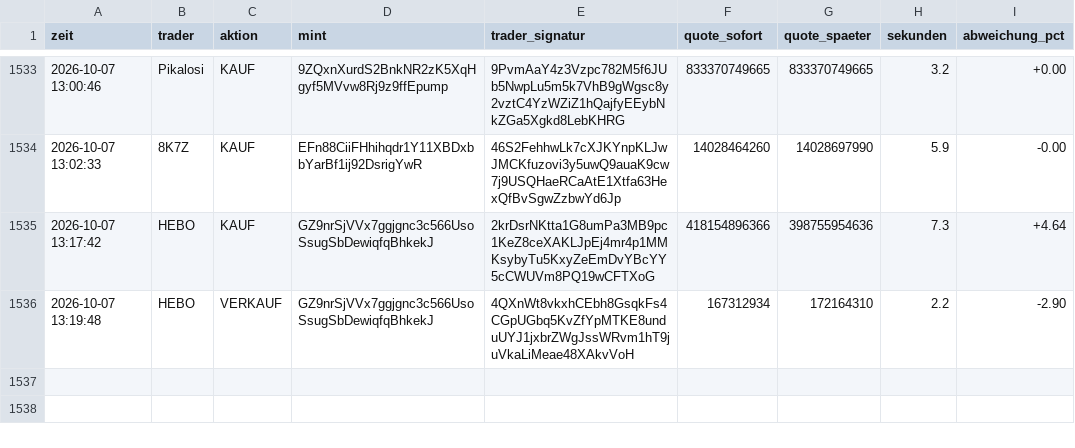
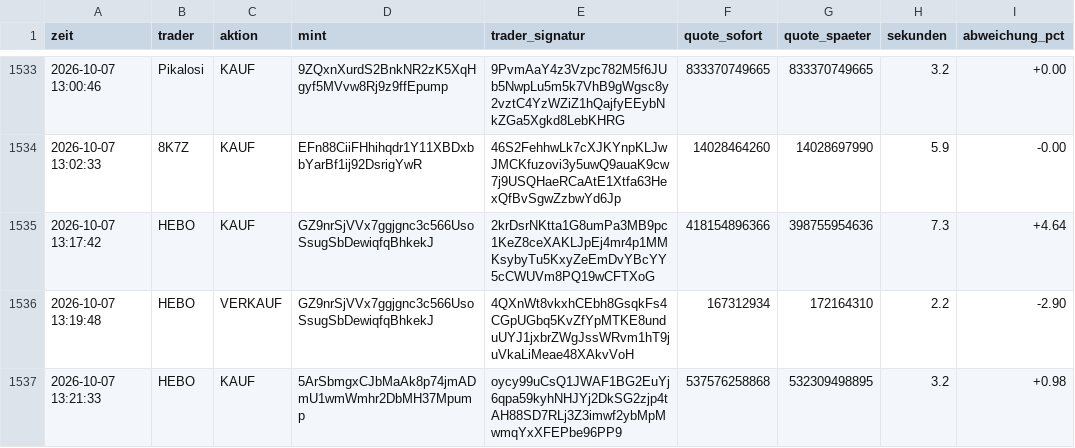
Before and after one commit to Jubosaurus/solana-meme-paperbot, a CSV file: copy/messung.csv, drawn as a sheet; only a part is shown, gaps mark what is left out.

```diff
--- a/copy/messung.csv
+++ b/copy/messung.csv
@@ -1536 +1536,2 @@ zeit,trader,aktion,mint,trader_signatur,quote_sofort,quote_spaeter,sekunden,abwe
 2026-10-07 13:19:48,HEBO,VERKAUF,GZ9nrSjVVx7ggjgnc3c566UsoSsugSbDewiqfqBhkekJ,4QXnWt8vkxhCEbh8GsqkFs4CGpUGbq5KvZfYpMTKE8unduUYJ1jxbrZWgJssWRvm1hT9juVkaLiMeae48XAkvVoH,167312934,172164310,2.2,-2.90
+2026-10-07 13:21:33,HEBO,KAUF,5ArSbmgxCJbMaAk8p74jmADmU1wmWmhr2DbMH37Mpump,oycy99uCsQ1JWAF1BG2EuYj6qpa59kyhNHJYj2DkSG2zjp4tAH88SD7RLj3Z3imwf2ybMpMwmqYxXFEPbe96PP9,537576258868,532309498895,3.2,+0.98
```
Also changed, not shown: 3 other files.
